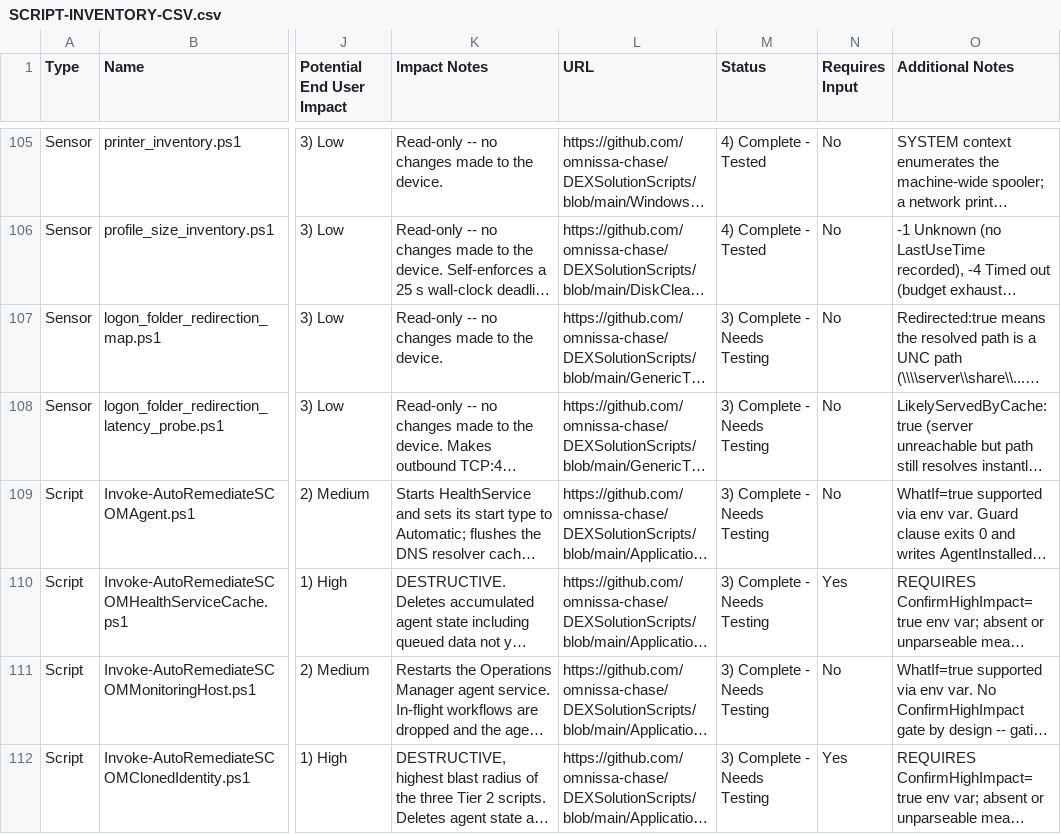
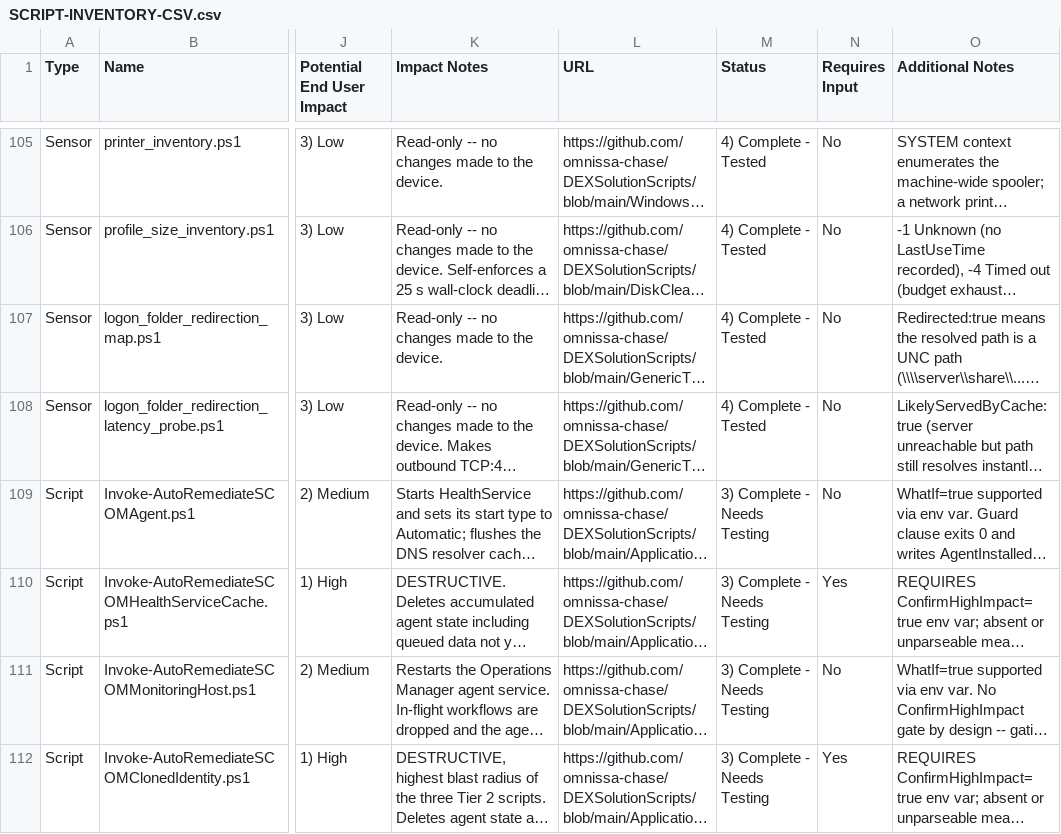
Before and after one commit to omnissa-chase/DEXSolutionScripts, a CSV file: SCRIPT-INVENTORY-CSV.csv, drawn as a sheet; only a part is shown, gaps mark what is left out; long unchanged cells end in …; the diff names each change by its address in the sheet, - before the commit and + after, or states it on an @@ line.

```diff
--- a/SCRIPT-INVENTORY-CSV.csv
+++ b/SCRIPT-INVENTORY-CSV.csv
-M107:M108 (Status): 3) Complete - Needs Testing
+M107:M108 (Status): 4) Complete - Tested
```
Also changed, not shown: 3 other files.
